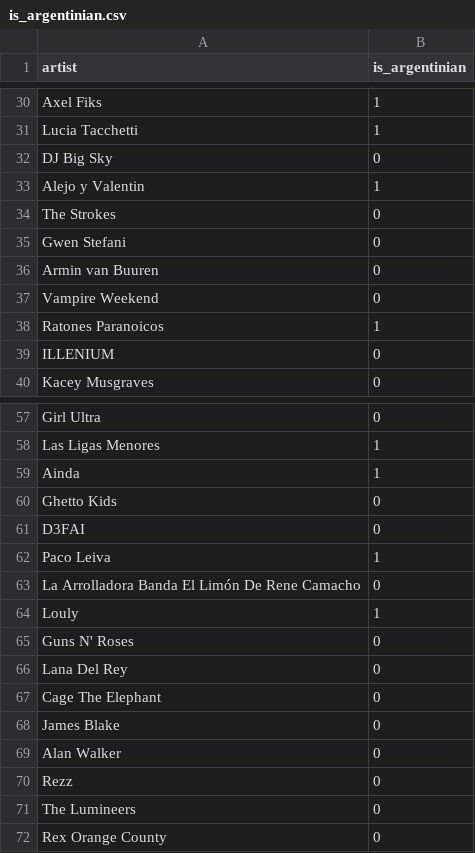
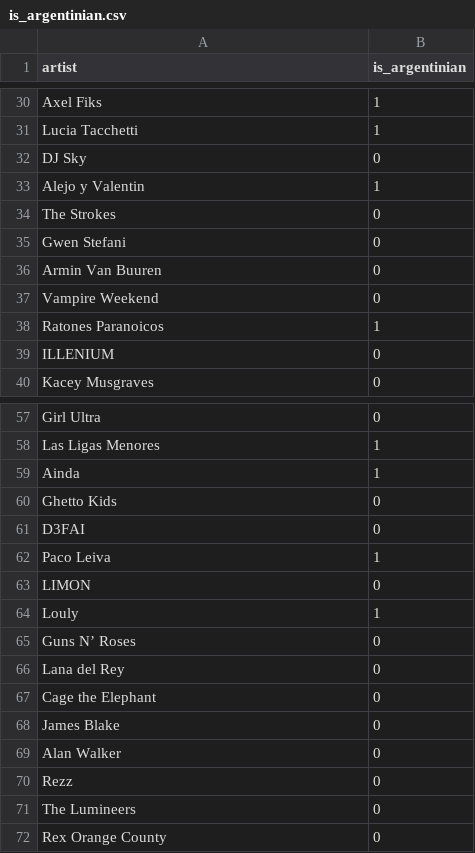
Before and after one commit to martinsoko/recopalooza, a CSV file: is_argentinian.csv, drawn as a sheet; only a part is shown, gaps mark what is left out; the diff covers the shown part only.

```diff
--- a/is_argentinian.csv
+++ b/is_argentinian.csv
@@ -31,3 +31,3 @@ Axel Fiks,1
 Lucia Tacchetti,1
-DJ Big Sky,0
+DJ Sky,0
 Alejo y Valentin,1
@@ -35,3 +35,3 @@ The Strokes,0
 Gwen Stefani,0
-Armin van Buuren,0
+Armin Van Buuren,0
 Vampire Weekend,0
@@ -62,7 +62,7 @@ D3FAI,0
 Paco Leiva,1
-La Arrolladora Banda El Limón De Rene Camacho,0
+LIMON,0
 Louly,1
-Guns N' Roses,0
-Lana Del Rey,0
-Cage The Elephant,0
+Guns N’ Roses,0
+Lana del Rey,0
+Cage the Elephant,0
 James Blake,0
```
Also changed, not shown: 18 edited cells elsewhere in this file, 10 other files.
